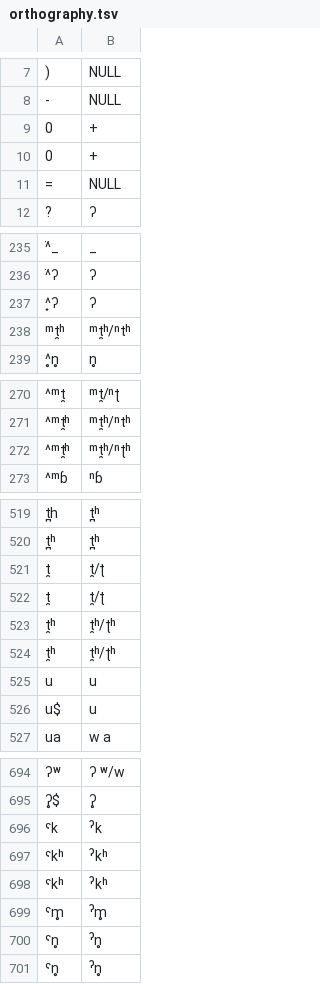
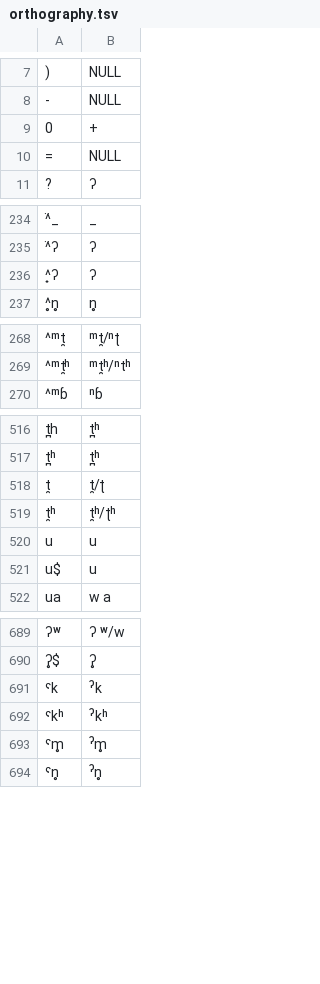
Before and after one commit to lexibank/chindialectsurvey, a TSV file: etc/orthography.tsv, drawn as a sheet; only a part is shown, gaps mark what is left out; the diff covers the shown part only; the diff names each change by its address in the sheet, - before the commit and + after, or states it on an @@ line.

```diff
--- a/etc/orthography.tsv
+++ b/etc/orthography.tsv
-row 10: 0 | +
-row 238: ᵐt̯ʰ | ᵐt̯ʰ/ⁿtʰ
-row 272: ^ᵐt̯ʰ | ᵐt̯ʰ/ⁿʈʰ
-row 522: t̯ | t̯/ʈ
-row 523: t̯ʰ | t̯ʰ/ʈʰ
-row 698: ˤkʰ | ˀkʰ
-row 700: ˤn̥ | ˀn̥
```
Also changed, not shown: 2 removed rows and 1 edited cell elsewhere in this file, 6 other files.
